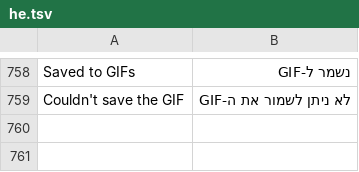
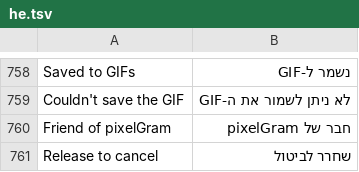
Before and after one commit to JettaXP/pixelGram, a TSV file: src/main/resources/i18n/he.tsv, drawn as a sheet; only a part is shown, gaps mark what is left out; the diff names each change by its address in the sheet, - before the commit and + after, or states it on an @@ line.

```diff
--- a/src/main/resources/i18n/he.tsv
+++ b/src/main/resources/i18n/he.tsv
+row 760: Friend of pixelGram | חבר של pixelGram
+row 761: Release to cancel | שחרר לביטול
```
Also changed, not shown: src/main/resources/i18n/ru.tsv, 6 other files.
